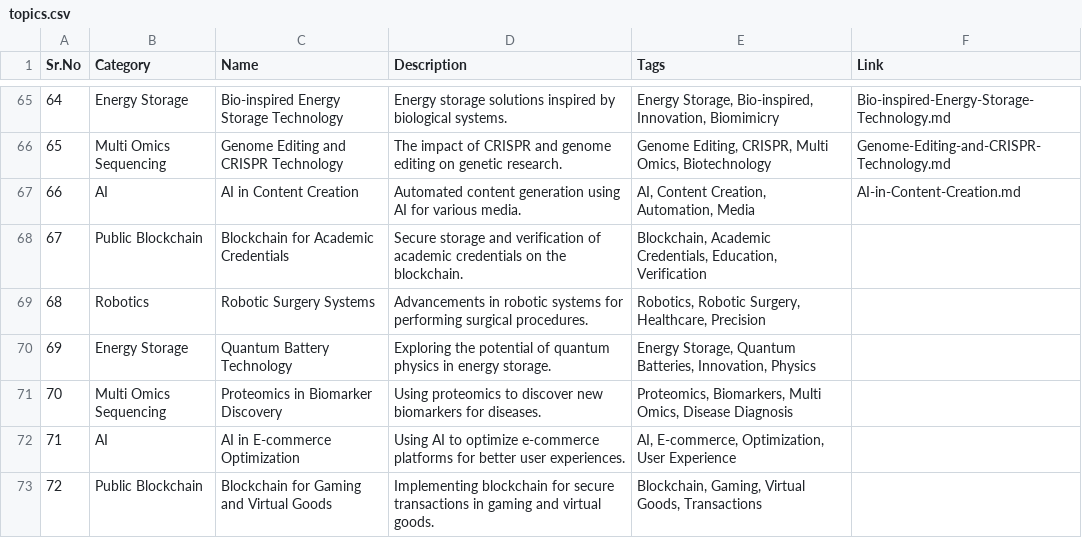
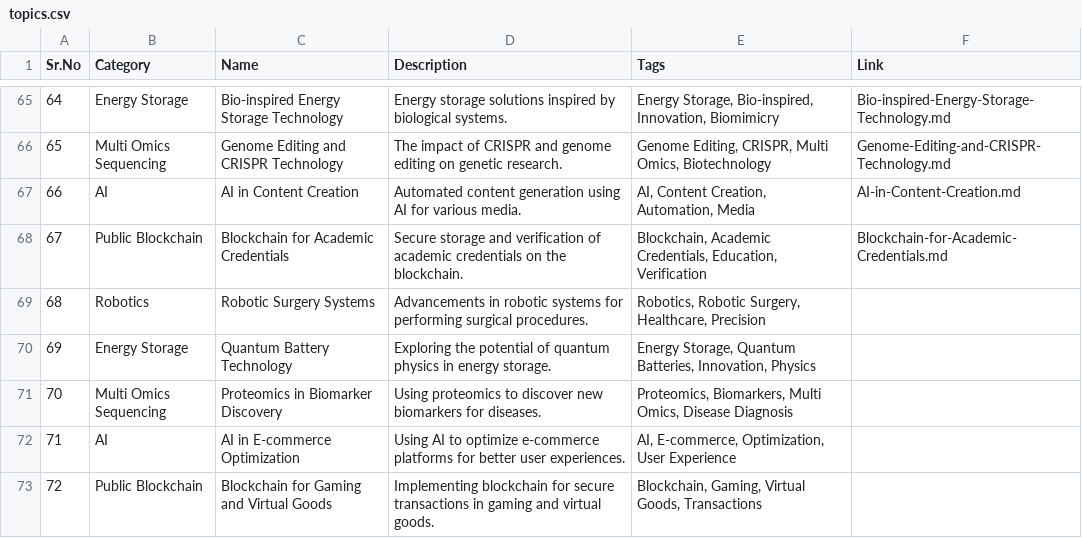
Before and after one commit to Kanakjr/100-days-of-AI-Writing, a CSV file: topics.csv, drawn as a sheet; only a part is shown, gaps mark what is left out.

Commit message:
Added Blockchain for Academic Credentials article

```diff
--- a/topics.csv
+++ b/topics.csv
@@ -67,3 +67,3 @@ Sr.No,Category,Name,Description,Tags,Link
 66,AI,AI in Content Creation,Automated content generation using AI for various media.,"AI, Content Creation, Automation, Media",AI-in-Content-Creation.md
-67,Public Blockchain,Blockchain for Academic Credentials,Secure storage and verification of academic credentials on the blockchain.,"Blockchain, Academic Credentials, Education, Verification",
+67,Public Blockchain,Blockchain for Academic Credentials,Secure storage and verification of academic credentials on the blockchain.,"Blockchain, Academic Credentials, Education, Verification",Blockchain-for-Academic-Credentials.md
 68,Robotics,Robotic Surgery Systems,Advancements in robotic systems for performing surgical procedures.,"Robotics, Robotic Surgery, Healthcare, Precision",
```
Also changed, not shown: 4 other files.
